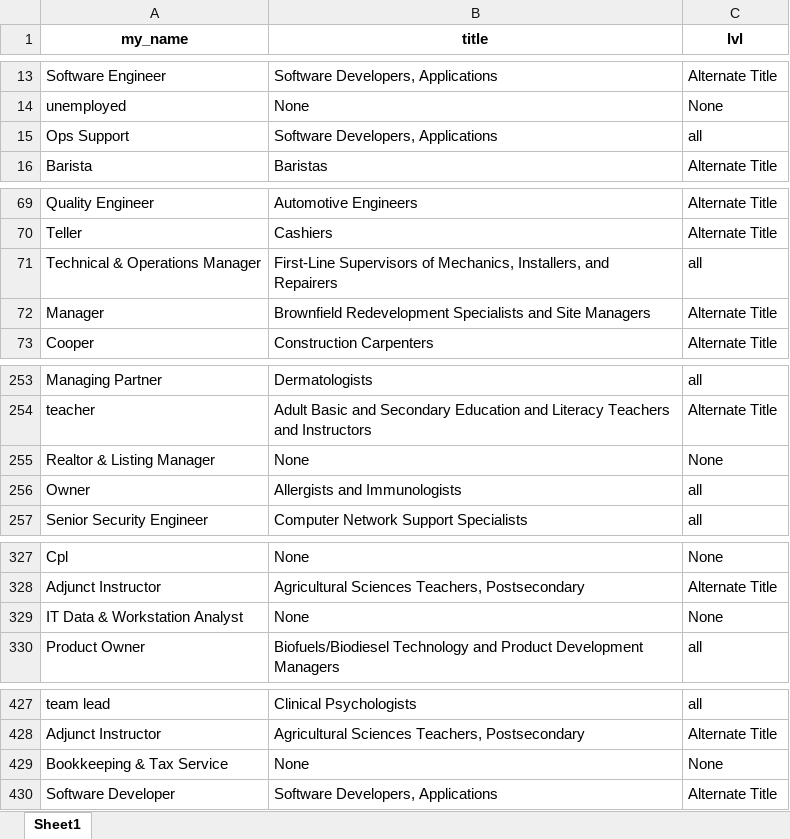
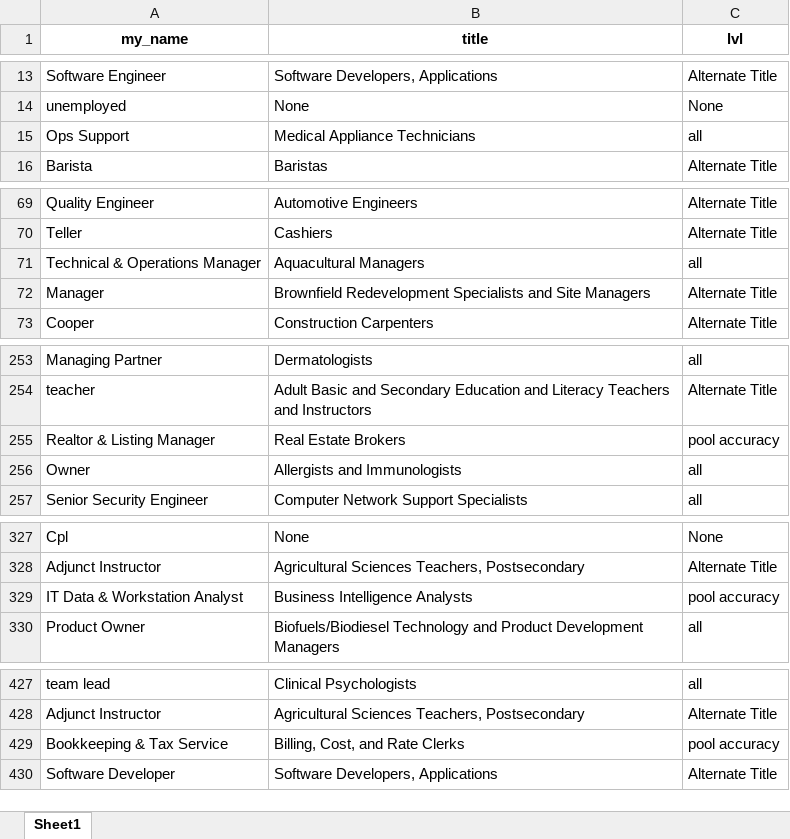
Before and after one commit to genchik1/onet-professions-test, an Excel workbook: result.xlsx, sheet Sheet1, drawn as a sheet; only a part is shown, gaps mark what is left out; values as stored, in another font and other column widths than the file's, no borders; the diff covers the shown part only; the diff names each change by its address in the sheet, - before the commit and + after, or states it on an @@ line.

```diff
--- a/result.xlsx (sheet Sheet1)
+++ b/result.xlsx (sheet Sheet1)
-B15 (title): Software Developers, Applications
+B15 (title): Medical Appliance Technicians
-B71 (title): First-Line Supervisors of Mechanics, Installers, and Repairers
+B71 (title): Aquacultural Managers
-B255 (title): None
+B255 (title): Real Estate Brokers
-C255 (lvl): None
+C255 (lvl): pool accuracy
-B329 (title): None
+B329 (title): Business Intelligence Analysts
-C329 (lvl): None
+C329 (lvl): pool accuracy
-B429 (title): None
+B429 (title): Billing, Cost, and Rate Clerks
-C429 (lvl): None
+C429 (lvl): pool accuracy
```
Also changed, not shown: 5 edited cells elsewhere in this sheet, 1 other file.
